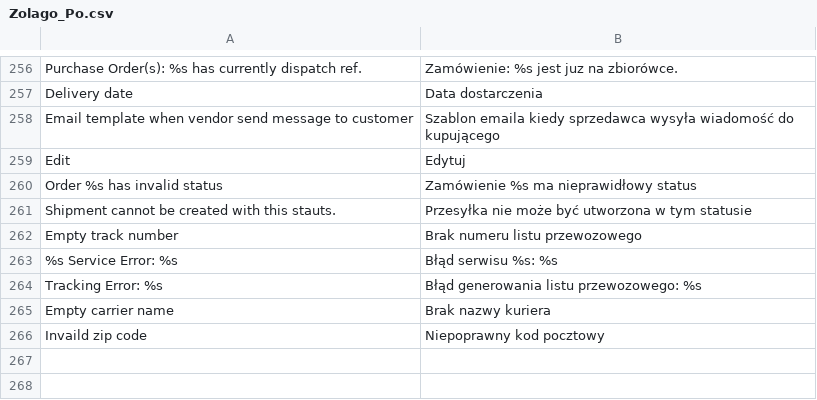
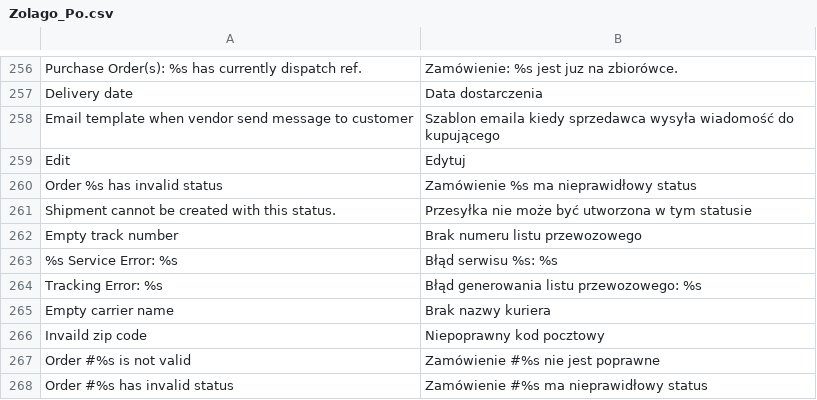
Before and after one commit to stanislawantoniak/maax, a CSV file: app/locale/pl_PL/Zolago_Po.csv, drawn as a sheet; only a part is shown, gaps mark what is left out.

Commit message:
translations fix refs#1030

```diff
--- a/app/locale/pl_PL/Zolago_Po.csv
+++ b/app/locale/pl_PL/Zolago_Po.csv
@@ -260,3 +260,3 @@
 "Order %s has invalid status","Zamówienie %s ma nieprawidłowy status"
-"Shipment cannot be created with this stauts.", "Przesyłka nie może być utworzona w tym statusie"
+"Shipment cannot be created with this status.", "Przesyłka nie może być utworzona w tym statusie"
 "Empty track number", "Brak numeru listu przewozowego"
@@ -266 +266,3 @@
 "Invaild zip code","Niepoprawny kod pocztowy"
+"Order #%s is not valid","Zamówienie #%s nie jest poprawne"
+"Order #%s has invalid status","Zamówienie #%s ma nieprawidłowy status"
```
Also changed, not shown: 1 other file.
